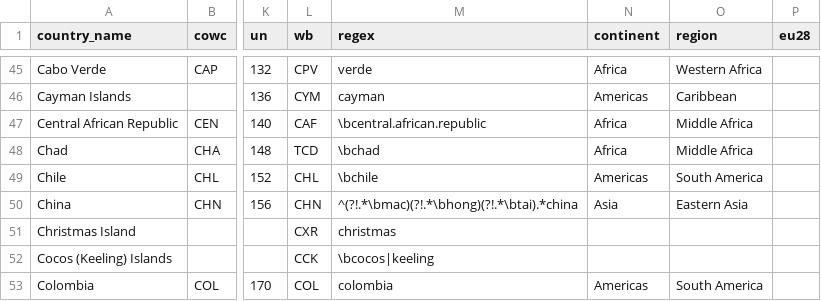
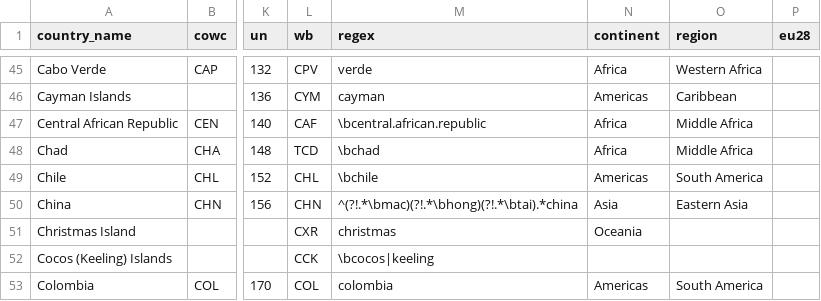
Before and after one commit to vincentarelbundock/countrycode, a CSV file: data/countrycode_data.csv, drawn as a sheet; only a part is shown, gaps mark what is left out; the diff names each change by its address in the sheet, - before the commit and + after, or states it on an @@ line.

Commit message:
CX is in oceania

```diff
--- a/data/countrycode_data.csv
+++ b/data/countrycode_data.csv
-N51 (continent): (empty)
+N51 (continent): Oceania
```
